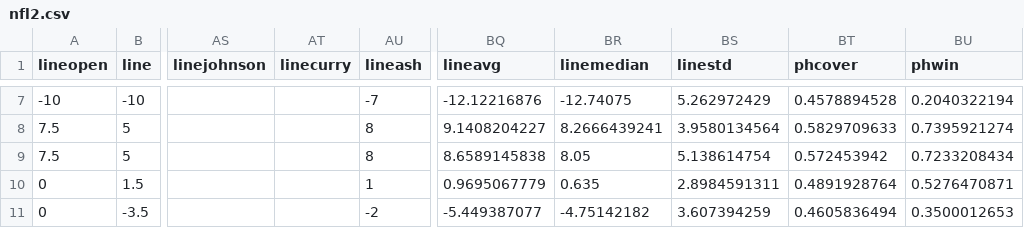
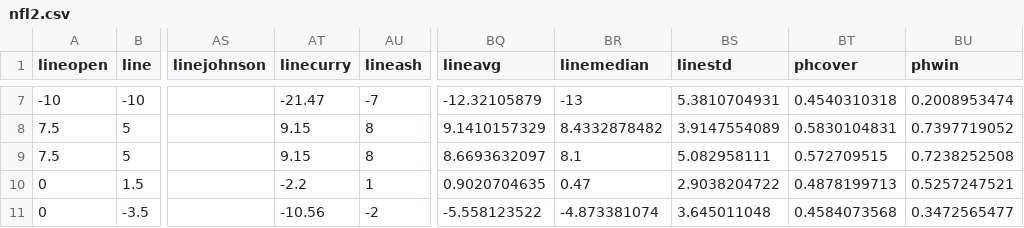
Before and after one commit to zlessner/Sports-Odds-Model, a CSV file: model/nfl2.csv, drawn as a sheet; only a part is shown, gaps mark what is left out; the diff covers the shown part only; the diff names each change by its address in the sheet, - before the commit and + after, or states it on an @@ line.

```diff
--- a/model/nfl2.csv
+++ b/model/nfl2.csv
-AT7 (linecurry): (empty)
+AT7 (linecurry): -21.47
-BQ7 (lineavg): -12.12216876
+BQ7 (lineavg): -12.32105879
-BR7 (linemedian): -12.74075
+BR7 (linemedian): -13
-BS7 (linestd): 5.262972429
+BS7 (linestd): 5.3810704931
-BT7 (phcover): 0.4578894528
+BT7 (phcover): 0.4540310318
-BU7 (phwin): 0.2040322194
+BU7 (phwin): 0.2008953474
-AT8:AT9 (linecurry): (empty)
+AT8:AT9 (linecurry): 9.15
-BQ8 (lineavg): 9.1408204227
+BQ8 (lineavg): 9.1410157329
-BR8 (linemedian): 8.2666439241
+BR8 (linemedian): 8.4332878482
-BS8 (linestd): 3.9580134564
+BS8 (linestd): 3.9147554089
-BT8 (phcover): 0.5829709633
+BT8 (phcover): 0.5830104831
-BU8 (phwin): 0.7395921274
+BU8 (phwin): 0.7397719052
-BQ9 (lineavg): 8.6589145838
+BQ9 (lineavg): 8.6693632097
-BR9 (linemedian): 8.05
+BR9 (linemedian): 8.1
-BS9 (linestd): 5.138614754
+BS9 (linestd): 5.082958111
-BT9 (phcover): 0.572453942
+BT9 (phcover): 0.572709515
-BU9 (phwin): 0.7233208434
+BU9 (phwin): 0.7238252508
-AT10 (linecurry): (empty)
+AT10 (linecurry): -2.2
-BQ10 (lineavg): 0.9695067779
+BQ10 (lineavg): 0.9020704635
-BR10 (linemedian): 0.635
+BR10 (linemedian): 0.47
-BS10 (linestd): 2.8984591311
+BS10 (linestd): 2.9038204722
-BT10 (phcover): 0.4891928764
+BT10 (phcover): 0.4878199713
-BU10 (phwin): 0.5276470871
+BU10 (phwin): 0.5257247521
-AT11 (linecurry): (empty)
+AT11 (linecurry): -10.56
-BQ11 (lineavg): -5.449387077
+BQ11 (lineavg): -5.558123522
-BR11 (linemedian): -4.75142182
+BR11 (linemedian): -4.873381074
-BS11 (linestd): 3.607394259
+BS11 (linestd): 3.645011048
-BT11 (phcover): 0.4605836494
+BT11 (phcover): 0.4584073568
-BU11 (phwin): 0.3500012653
+BU11 (phwin): 0.3472565477
```
Also changed, not shown: 58 edited cells elsewhere in this file, 3 other files.
